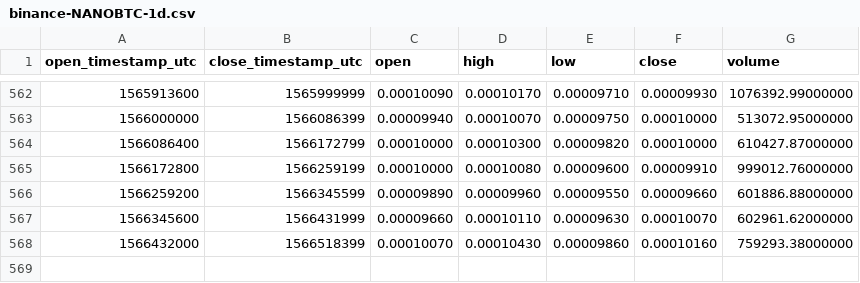
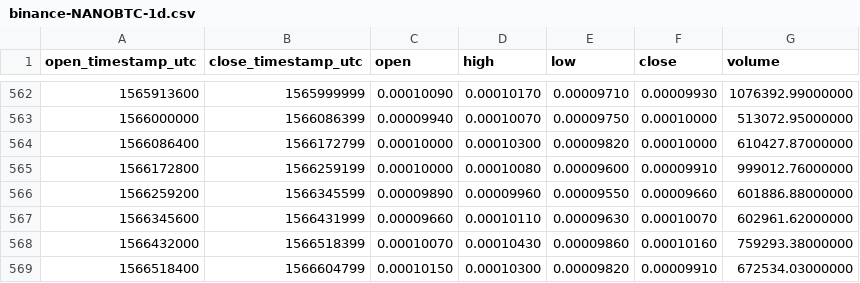
Before and after one commit to cryptobigbro/binance-NANOBTC, a CSV file: binance-NANOBTC-1d.csv, drawn as a sheet; only a part is shown, gaps mark what is left out; the diff names each change by its address in the sheet, - before the commit and + after, or states it on an @@ line.

Commit message:
Update OHLCV data.

```diff
--- a/binance-NANOBTC-1d.csv
+++ b/binance-NANOBTC-1d.csv
+row 569: 1566518400 | 1566604799 | 0.00010150 | 0.00010300 | 0.00009820 | 0.00009910 | 672534.03000000
```
Also changed, not shown: 1 other file.
